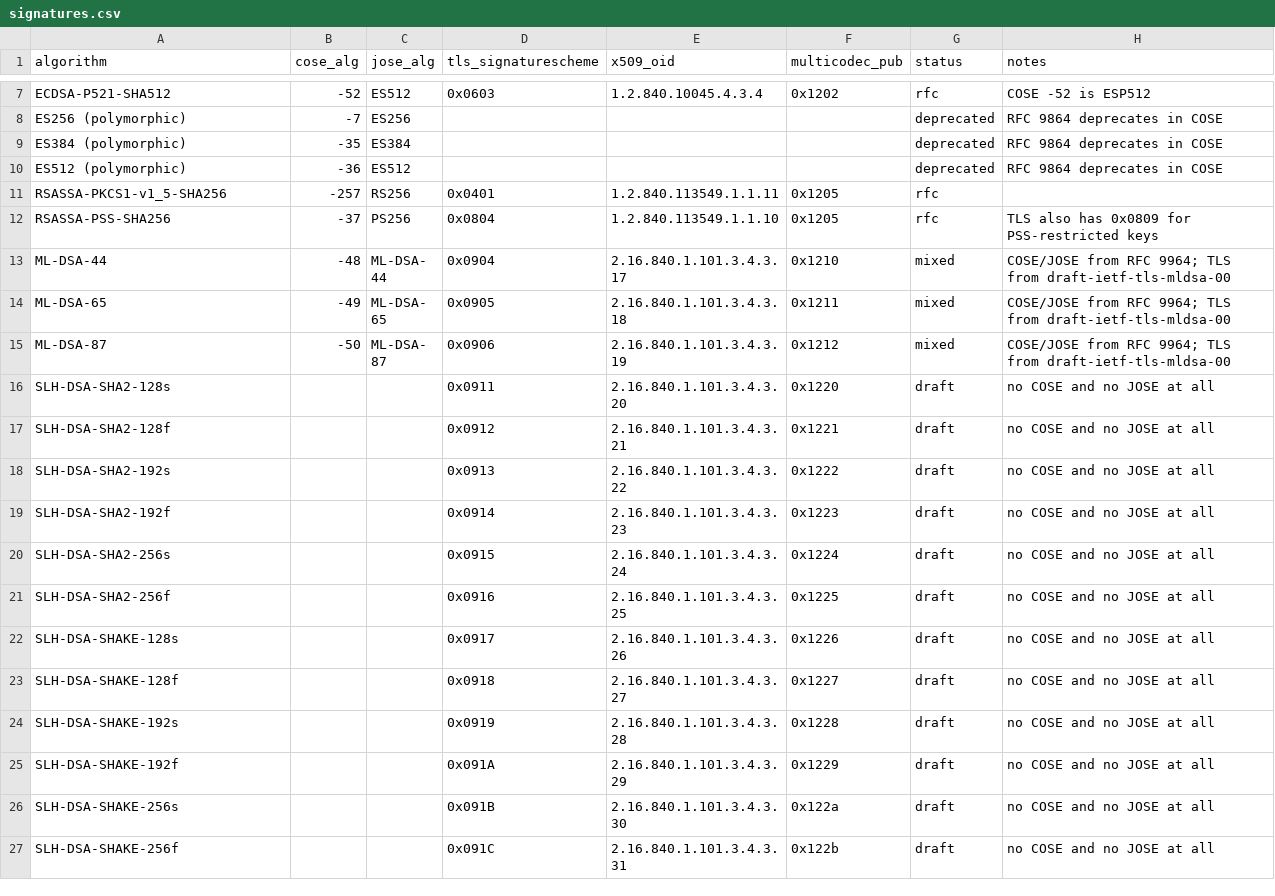
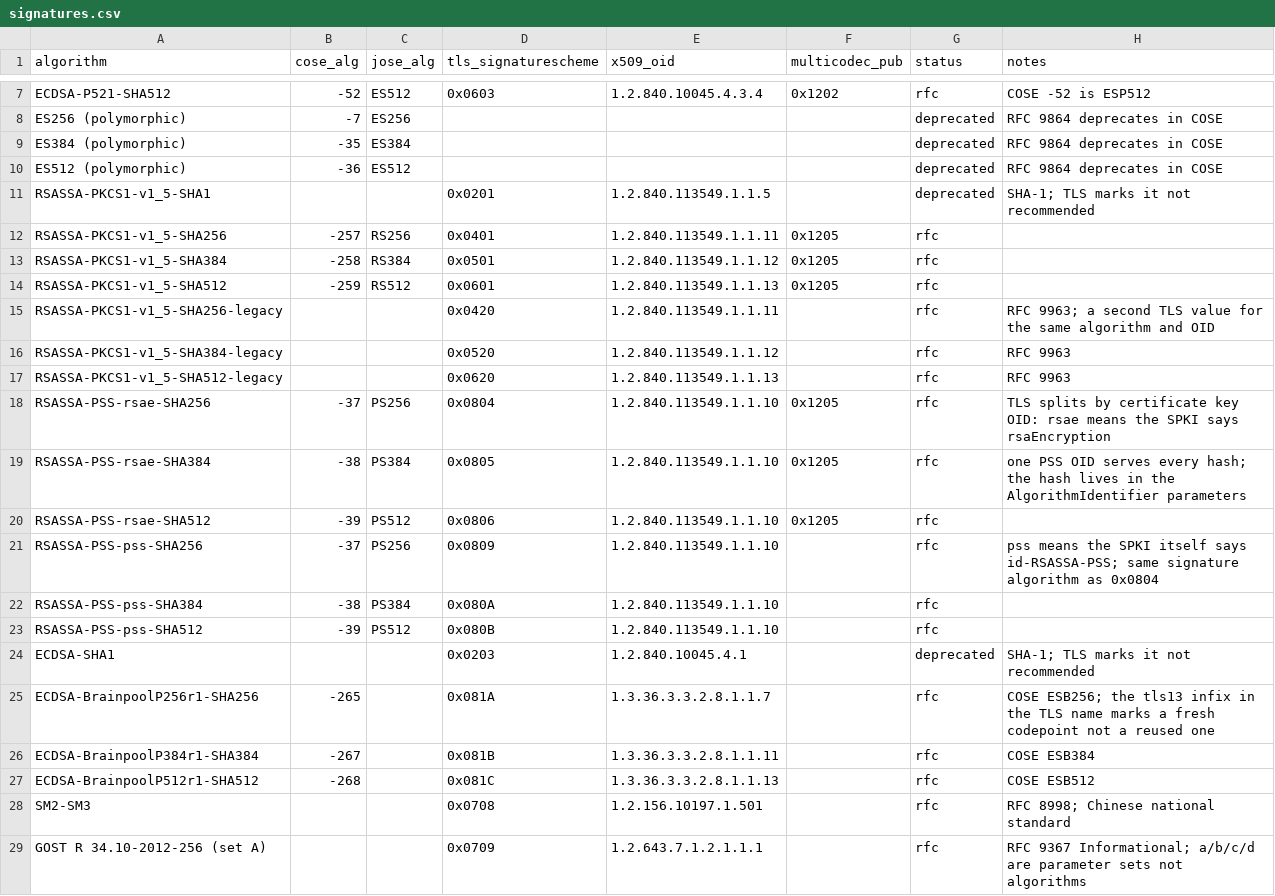
Before and after one commit to GamePad64/crypto-id-map, a CSV file: data/signatures.csv, drawn as a sheet; only a part is shown, gaps mark what is left out; the shorter side is filled out with more unchanged rows; the diff covers the shown part only.

Commit message:
Add the rest of the TLS signature schemes, and cipher suites as a separate file
Signatures grow from 29 rows to 57. The additions fall into four groups:

Families that were half-present: rsa_pkcs1 and rsa_pss at SHA-384 and SHA-512,
which also brought COSE values the map was missing (-258, -259, -38, -39).

The other half of a footgun: TLS splits RSASSA-PSS six ways where PKIX has one
OID, and only the rsae half was here. The split encodes a property of the
certificate rather than the signature — rsae means the key's SPKI says
rsaEncryption, pss means it says id-RSASSA-PSS — so the OID column cannot
disambiguate them at all. Both rows carry 1.2.840.113549.1.1.10.

Deprecated-but-deployed: SHA-1 signatures, and the _legacy trio from RFC 9963
which are a second TLS value for an algorithm and OID that already had one.

National standards: GOST R 34.10-2012 (seven parameter sets across two OID
arcs), SM2-SM3, and the ISO identity-based schemes from an expired draft.

Cipher suites get their own file, shaped differently on purpose. A suite is a
composition, not an identifier — TLS_AES_128_GCM_SHA256 has no counterpart in
COSE or as an OID, only its parts do. So the file decomposes rather than maps.

It earns its place as the clearest argument here for per-axis registries: TLS
1.2 put four things in one number and the registry reached 356 assigned suites,
of which 14 are Recommended=Y. Under four percent. TLS 1.3 abandoned the
approach and five suites replaced hundreds.

One correction from the research: the Brainpool TLS1.3 codepoints were fresh
allocations, not reused ones — the tls13 infix marks new names. The real
reallocation story is 0x0840/0x0841, which held GOST under RFC 9189 and are now
reserved for backward compatibility.

Checks: 286 IANA citations, 135 OIDs across twelve arcs, all clean. The OID
check earned its keep — the new rows brought five arcs it had never seen, and it
said so.

```diff
--- a/data/signatures.csv
+++ b/data/signatures.csv
@@ -10,3 +10,20 @@ ES384 (polymorphic),-35,ES384,,,,deprecated,RFC 9864 deprecates in COSE
 ES512 (polymorphic),-36,ES512,,,,deprecated,RFC 9864 deprecates in COSE
+RSASSA-PKCS1-v1_5-SHA1,,,0x0201,1.2.840.113549.1.1.5,,deprecated,SHA-1; TLS marks it not recommended
 RSASSA-PKCS1-v1_5-SHA256,-257,RS256,0x0401,1.2.840.113549.1.1.11,0x1205,rfc,
-RSASSA-PSS-SHA256,-37,PS256,0x0804,1.2.840.113549.1.1.10,0x1205,rfc,TLS also has 0x0809 for PSS-restricted keys
+RSASSA-PKCS1-v1_5-SHA384,-258,RS384,0x0501,1.2.840.113549.1.1.12,0x1205,rfc,
+RSASSA-PKCS1-v1_5-SHA512,-259,RS512,0x0601,1.2.840.113549.1.1.13,0x1205,rfc,
+RSASSA-PKCS1-v1_5-SHA256-legacy,,,0x0420,1.2.840.113549.1.1.11,,rfc,RFC 9963; a second TLS value for the same algorithm and OID
+RSASSA-PKCS1-v1_5-SHA384-legacy,,,0x0520,1.2.840.113549.1.1.12,,rfc,RFC 9963
+RSASSA-PKCS1-v1_5-SHA512-legacy,,,0x0620,1.2.840.113549.1.1.13,,rfc,RFC 9963
+RSASSA-PSS-rsae-SHA256,-37,PS256,0x0804,1.2.840.113549.1.1.10,0x1205,rfc,TLS splits by certificate key OID: rsae means the SPKI says rsaEncryption
+RSASSA-PSS-rsae-SHA384,-38,PS384,0x0805,1.2.840.113549.1.1.10,0x1205,rfc,one PSS OID serves every hash; the hash lives in the AlgorithmIdentifier parameters
+RSASSA-PSS-rsae-SHA512,-39,PS512,0x0806,1.2.840.113549.1.1.10,0x1205,rfc,
+RSASSA-PSS-pss-SHA256,-37,PS256,0x0809,1.2.840.113549.1.1.10,,rfc,pss means the SPKI itself says id-RSASSA-PSS; same signature algorithm as 0x0804
+RSASSA-PSS-pss-SHA384,-38,PS384,0x080A,1.2.840.113549.1.1.10,,rfc,
+RSASSA-PSS-pss-SHA512,-39,PS512,0x080B,1.2.840.113549.1.1.10,,rfc,
+ECDSA-SHA1,,,0x0203,1.2.840.10045.4.1,,deprecated,SHA-1; TLS marks it not recommended
+ECDSA-BrainpoolP256r1-SHA256,-265,,0x081A,1.3.36.3.3.2.8.1.1.7,,rfc,COSE ESB256; the tls13 infix in the TLS name marks a fresh codepoint not a reused one
+ECDSA-BrainpoolP384r1-SHA384,-267,,0x081B,1.3.36.3.3.2.8.1.1.11,,rfc,COSE ESB384
+ECDSA-BrainpoolP512r1-SHA512,-268,,0x081C,1.3.36.3.3.2.8.1.1.13,,rfc,COSE ESB512
+SM2-SM3,,,0x0708,1.2.156.10197.1.501,,rfc,RFC 8998; Chinese national standard
+GOST R 34.10-2012-256 (set A),,,0x0709,1.2.643.7.1.2.1.1.1,,rfc,RFC 9367 Informational; a/b/c/d are parameter sets not algorithms
```
Also changed, not shown: 10 added rows elsewhere in this file, 4 other files.
